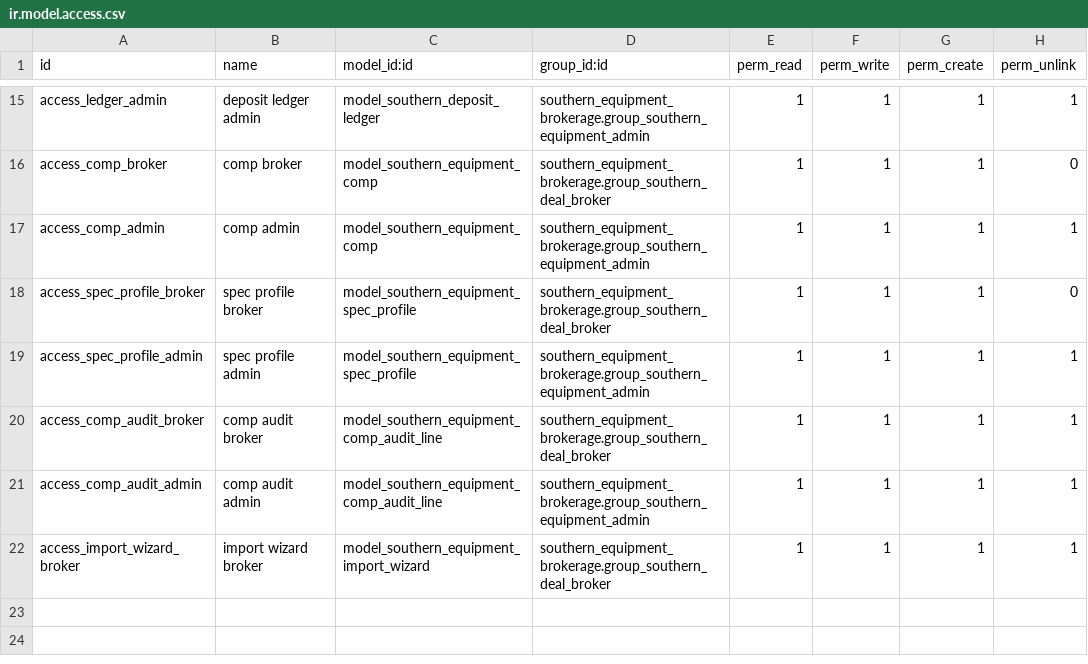
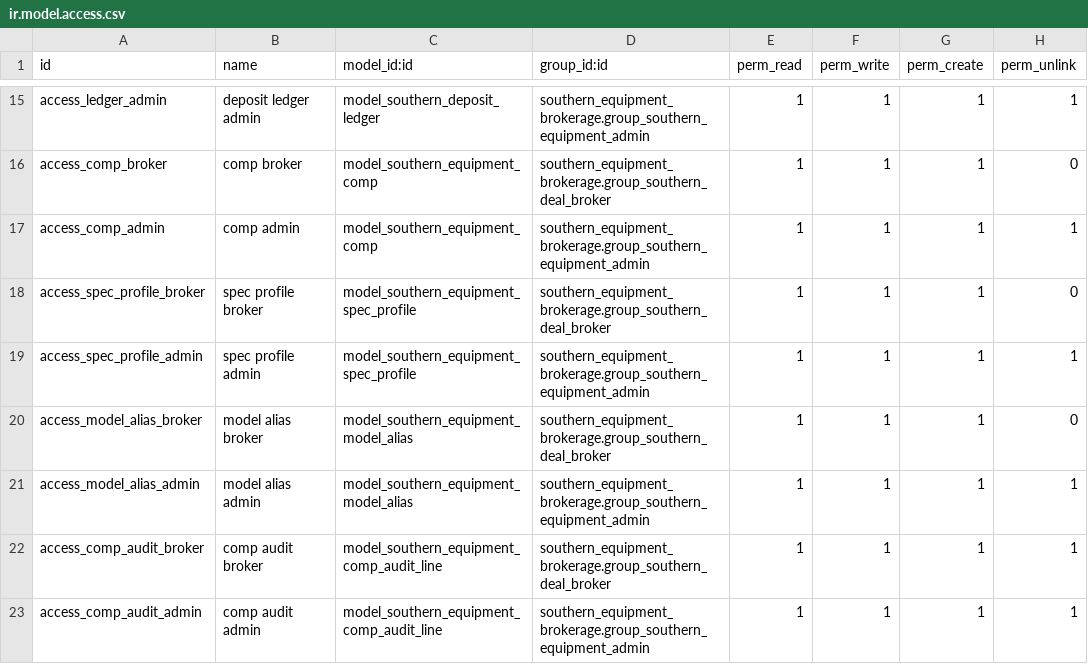
Before and after one commit to Titan-ERP/titan-erp, a CSV file: southern_equipment_brokerage/security/ir.model.access.csv, drawn as a sheet; only a part is shown, gaps mark what is left out; the shorter side is filled out with more unchanged rows.

Commit message:
Add governed brokerage valuation intelligence

```diff
--- a/southern_equipment_brokerage/security/ir.model.access.csv
+++ b/southern_equipment_brokerage/security/ir.model.access.csv
@@ -19,2 +19,4 @@ access_spec_profile_broker,spec profile broker,model_southern_equipment_spec_pro
 access_spec_profile_admin,spec profile admin,model_southern_equipment_spec_profile,southern_equipment_brokerage.group_southern_equipment_admin,1,1,1,1
+access_model_alias_broker,model alias broker,model_southern_equipment_model_alias,southern_equipment_brokerage.group_southern_deal_broker,1,1,1,0
+access_model_alias_admin,model alias admin,model_southern_equipment_model_alias,southern_equipment_brokerage.group_southern_equipment_admin,1,1,1,1
 access_comp_audit_broker,comp audit broker,model_southern_equipment_comp_audit_line,southern_equipment_brokerage.group_southern_deal_broker,1,1,1,1
```
Also changed, not shown: 9 other files.
